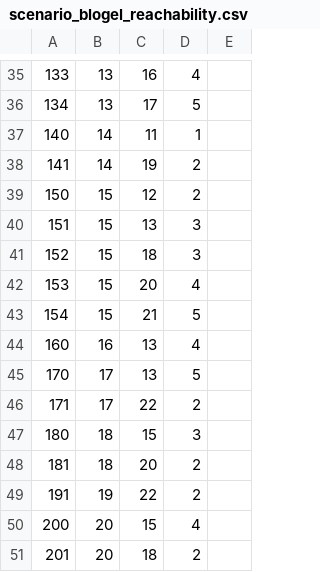
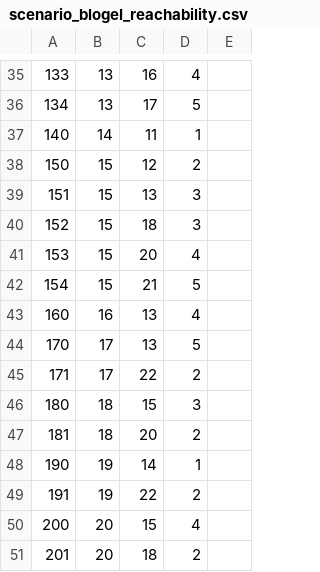
Before and after one commit to komzy/GraphKafkaWriter, a CSV file: scenario_blogel_reachability.csv, drawn as a sheet; only a part is shown, gaps mark what is left out; removed rows and columns are numbered as before the commit, all else as after; the diff names each change by its address in the sheet, - before the commit and + after, or states it on an @@ line.

```diff
--- a/scenario_blogel_reachability.csv
+++ b/scenario_blogel_reachability.csv
-row 38: 141 | 14 | 19 | 2
+row 48: 190 | 19 | 14 | 1
```
Also changed, not shown: scenario_pregel_reachability.csv.
